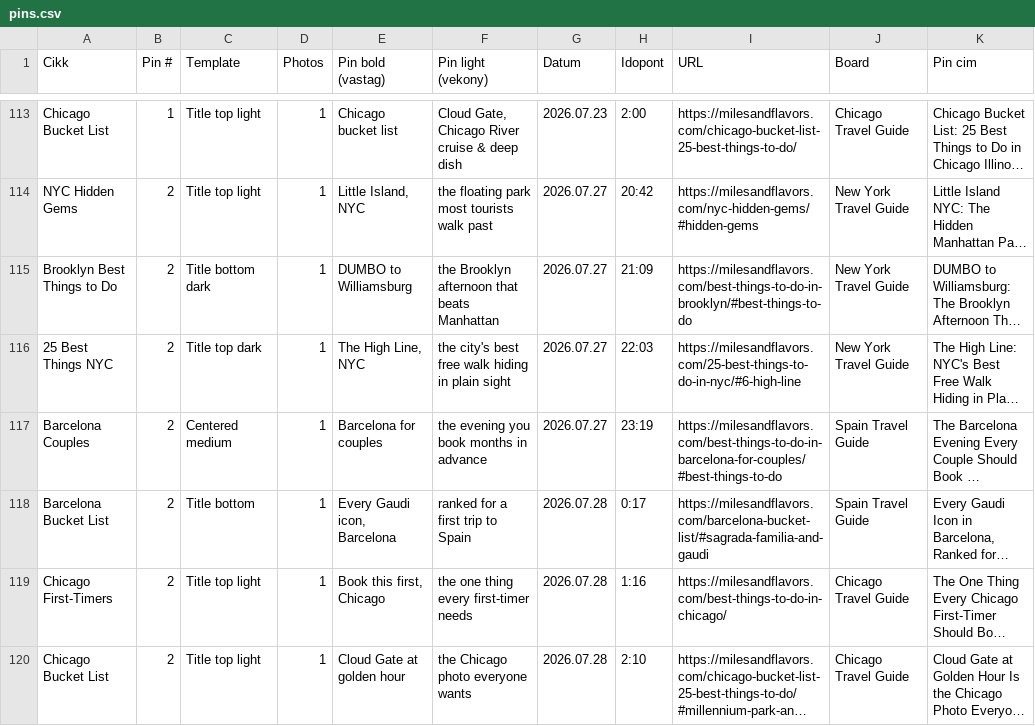
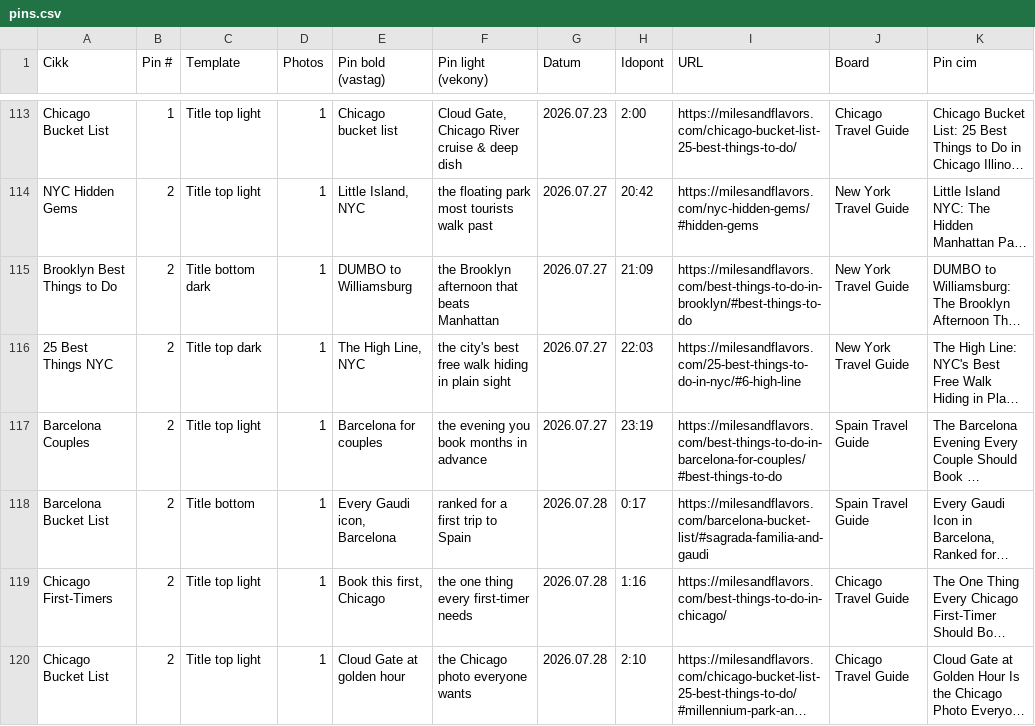
Before and after one commit to milesandflavors/pinfactory, a CSV file: pins.csv, drawn as a sheet; only a part is shown, gaps mark what is left out; long unchanged cells end in …; the diff names each change by its address in the sheet, - before the commit and + after, or states it on an @@ line.

Commit message:
Add fresh photo for Barcelona Couples pin2, retitle zone to top+light
New Arc de Triomf couple photo replaces the July 11 stock image;
text moved to top zone to keep the couple fully visible.

```diff
--- a/pins.csv
+++ b/pins.csv
-C117 (Template): Centered medium
+C117 (Template): Title top light
```
Also changed, not shown: 1 other file.
